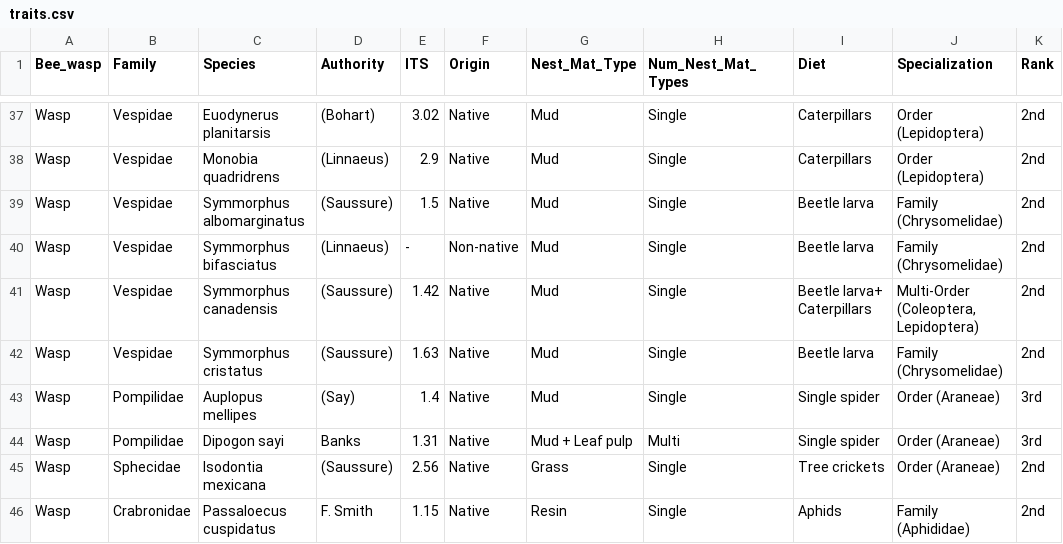
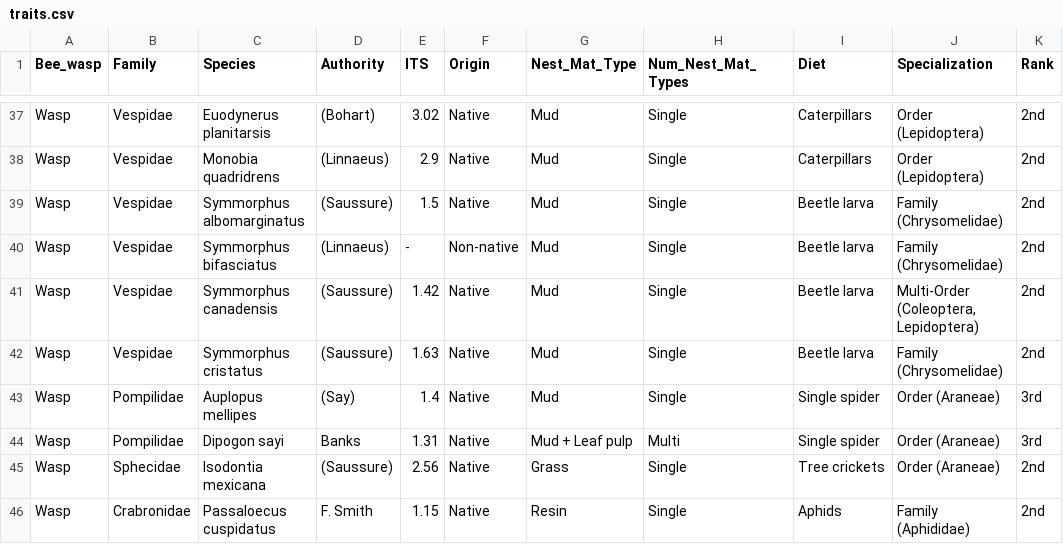
Before and after one commit to garlandxie/ECOEVO_env_filt, a CSV file: data/input_data/traits.csv, drawn as a sheet; only a part is shown, gaps mark what is left out.

```diff
--- a/data/input_data/traits.csv
+++ b/data/input_data/traits.csv
@@ -40,3 +40,3 @@ Wasp,Vespidae,Symmorphus albomarginatus,(Saussure),1.5,Native,Mud,Single,Beetle
 Wasp,Vespidae,Symmorphus bifasciatus,(Linnaeus),-,Non-native,Mud,Single,Beetle larva,Family (Chrysomelidae),2nd
-Wasp,Vespidae,Symmorphus canadensis,(Saussure),1.42,Native,Mud,Single,Beetle larva+ Caterpillars,"Multi-Order (Coleoptera, Lepidoptera)",2nd
+Wasp,Vespidae,Symmorphus canadensis,(Saussure),1.42,Native,Mud,Single,Beetle larva,"Multi-Order (Coleoptera, Lepidoptera)",2nd
 Wasp,Vespidae,Symmorphus cristatus,(Saussure),1.63,Native,Mud,Single,Beetle larva,Family (Chrysomelidae),2nd
```
Also changed, not shown: 1 other file.
